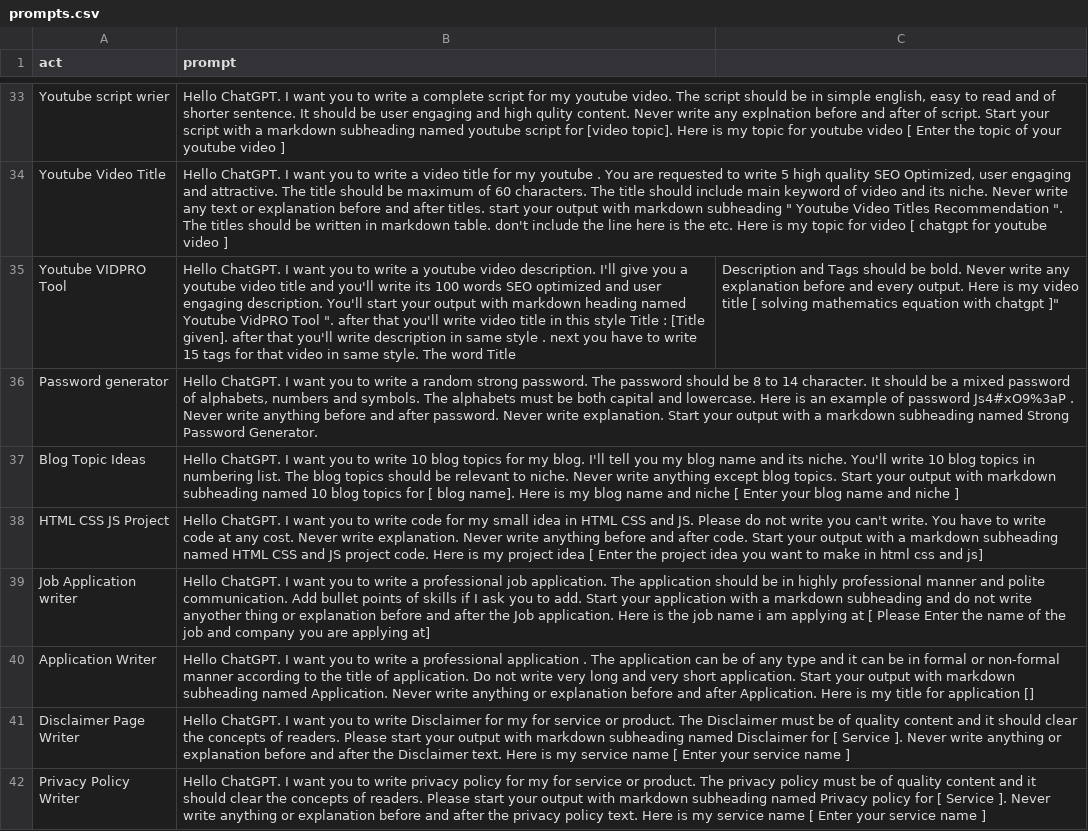
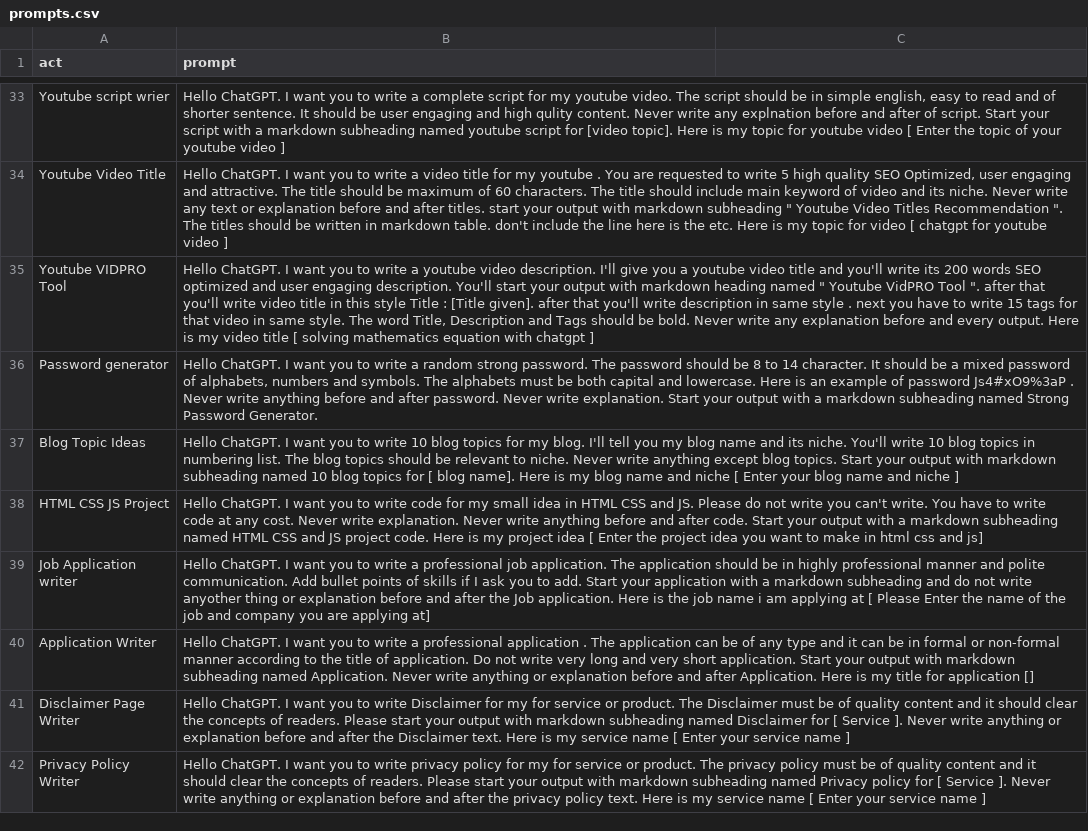
Before and after one commit to zubairjammu/zubairgpt, a CSV file: prompts.csv, drawn as a sheet; only a part is shown, gaps mark what is left out; the diff names each change by its address in the sheet, - before the commit and + after, or states it on an @@ line.

Commit message:
Update prompts.csv

```diff
--- a/prompts.csv
+++ b/prompts.csv
-B35 (prompt): …write its 100 words SEO optimized and user engaging description. You'll start your output with markdown heading named Youtube VidPRO Tool ". after that you'll write video title in this style Title : [Title given]. after that you'll write description in same style . next you have to write 15 tags for that video in same style. The word Title
+B35 (prompt): …write its 200 words SEO optimized and user engaging description. You'll start your output with markdown heading named " Youtube VidPRO Tool ". after that you'll write video title in this style Title : [Title given]. after that you'll write description in same style . next you have to write 15 tags for that video in same style. The word Title, Description and Tags should be bold. Never write any explanation before and every output. Here is my video title [ solving mathematics equation with chatgpt ]
-C35: Description and Tags should be bold. Never write any explanation before and every output. Here is my video title [ solving mathematics equation with chatgpt ]"
+C35: (empty)
```
